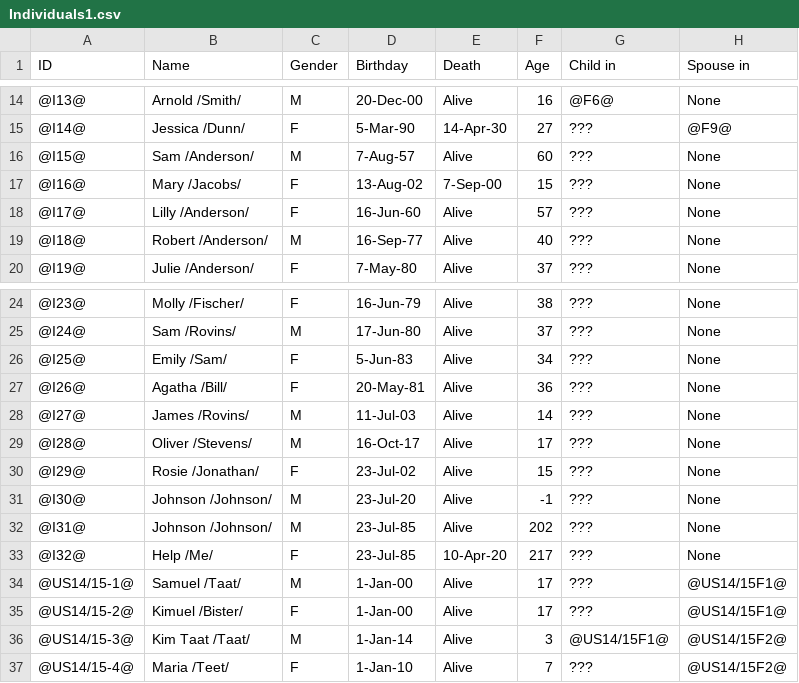
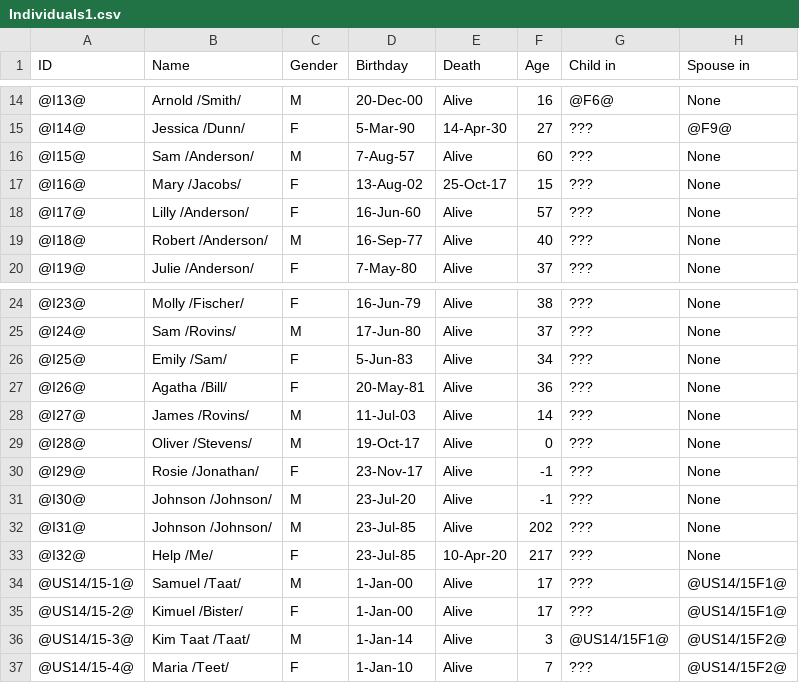
Before and after one commit to khockenj/ssw555, a CSV file: Individuals1.csv, drawn as a sheet; only a part is shown, gaps mark what is left out.

Commit message:
Add files via upload

```diff
--- a/Individuals1.csv
+++ b/Individuals1.csv
@@ -16,3 +16,3 @@ ID,Name,Gender,Birthday,Death,Age,Child in,Spouse in
 @I15@,Sam /Anderson/,M,7-Aug-57,Alive,60,???,None
-@I16@,Mary /Jacobs/,F,13-Aug-02,7-Sep-00,15,???,None
+@I16@,Mary /Jacobs/,F,13-Aug-02,25-Oct-17,15,???,None
 @I17@,Lilly /Anderson/,F,16-Jun-60,Alive,57,???,None
@@ -28,4 +28,4 @@ ID,Name,Gender,Birthday,Death,Age,Child in,Spouse in
 @I27@,James /Rovins/,M,11-Jul-03,Alive,14,???,None
-@I28@,Oliver /Stevens/,M,16-Oct-17,Alive,17,???,None
-@I29@,Rosie /Jonathan/,F,23-Jul-02,Alive,15,???,None
+@I28@,Oliver /Stevens/,M,19-Oct-17,Alive,0,???,None
+@I29@,Rosie /Jonathan/,F,23-Nov-17,Alive,-1,???,None
 @I30@,Johnson /Johnson/,M,23-Jul-20,Alive,-1,???,None
```
